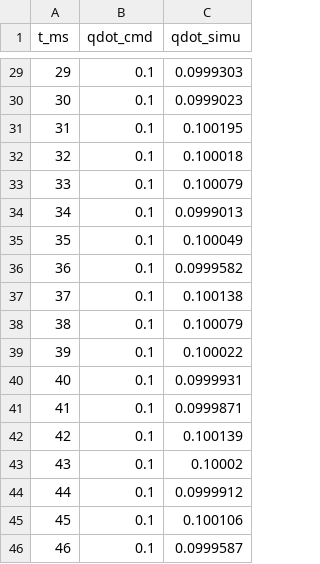
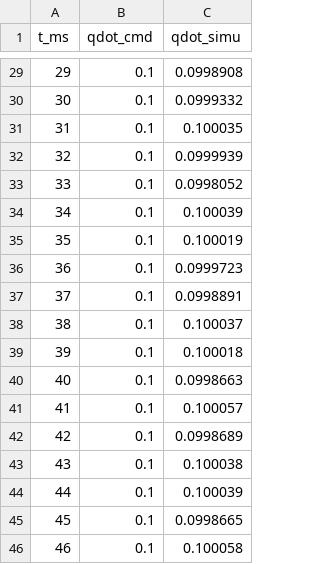
Before and after one commit to lucasmusumeci/Networked-Robotic-Arm-Control, a CSV file: identification/joint4_step.csv, drawn as a sheet; only a part is shown, gaps mark what is left out; the diff covers the shown part only.

```diff
--- a/identification/joint4_step.csv
+++ b/identification/joint4_step.csv
@@ -29,18 +29,18 @@ t_ms,qdot_cmd,qdot_simu
-29,0.1,0.0999303
-30,0.1,0.0999023
-31,0.1,0.100195
-32,0.1,0.100018
-33,0.1,0.100079
-34,0.1,0.0999013
-35,0.1,0.100049
-36,0.1,0.0999582
-37,0.1,0.100138
-38,0.1,0.100079
-39,0.1,0.100022
-40,0.1,0.0999931
-41,0.1,0.0999871
-42,0.1,0.100139
-43,0.1,0.10002
-44,0.1,0.0999912
-45,0.1,0.100106
-46,0.1,0.0999587
+29,0.1,0.0998908
+30,0.1,0.0999332
+31,0.1,0.100035
+32,0.1,0.0999939
+33,0.1,0.0998052
+34,0.1,0.100039
+35,0.1,0.100019
+36,0.1,0.0999723
+37,0.1,0.0998891
+38,0.1,0.100037
+39,0.1,0.100018
+40,0.1,0.0998663
+41,0.1,0.100057
+42,0.1,0.0998689
+43,0.1,0.100038
+44,0.1,0.100039
+45,0.1,0.0998665
+46,0.1,0.100058
```
Also changed, not shown: 27 edited cells elsewhere in this file, identification/joint1_step.csv, identification/joint2_step.csv, 21 other files.
